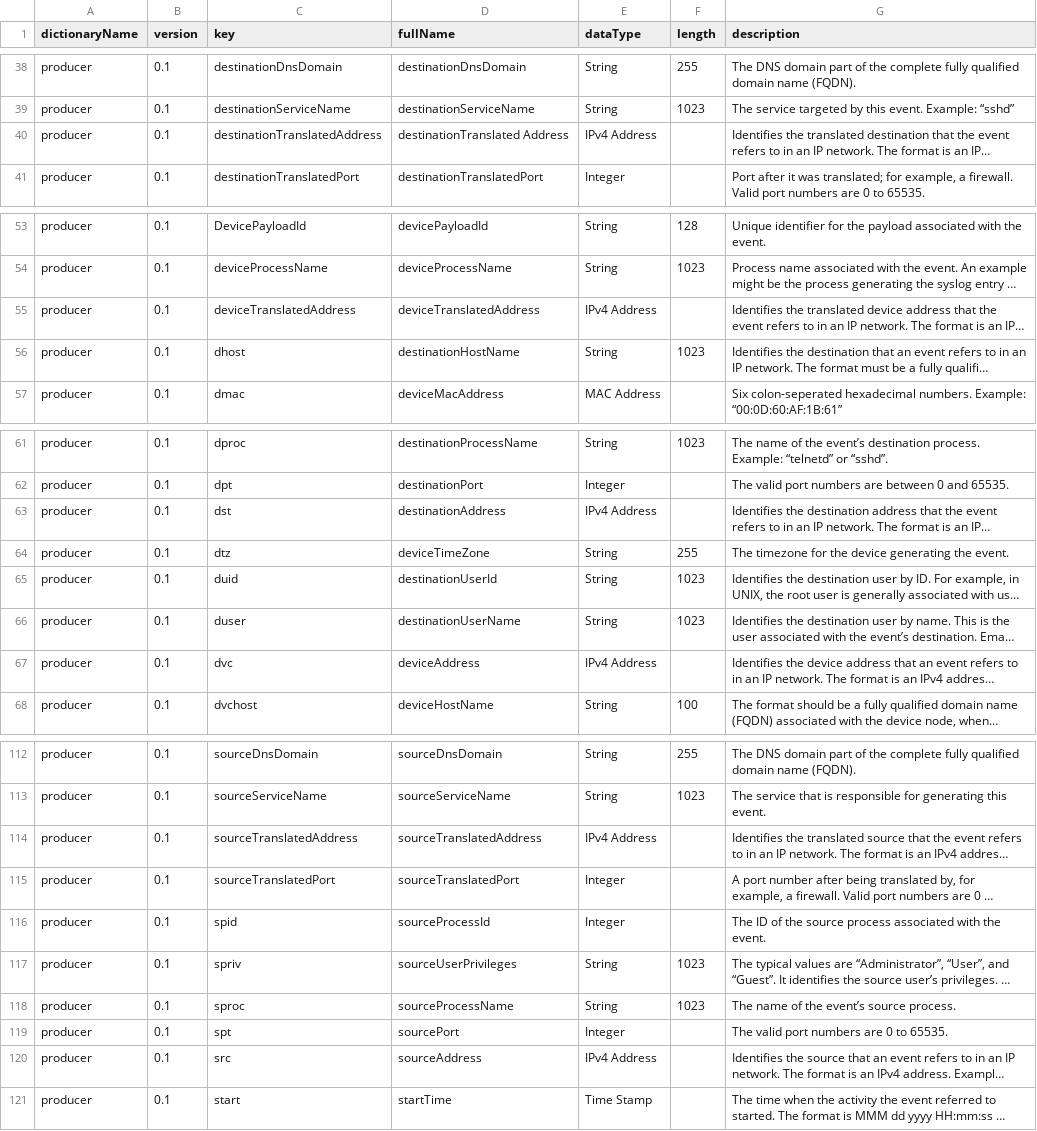
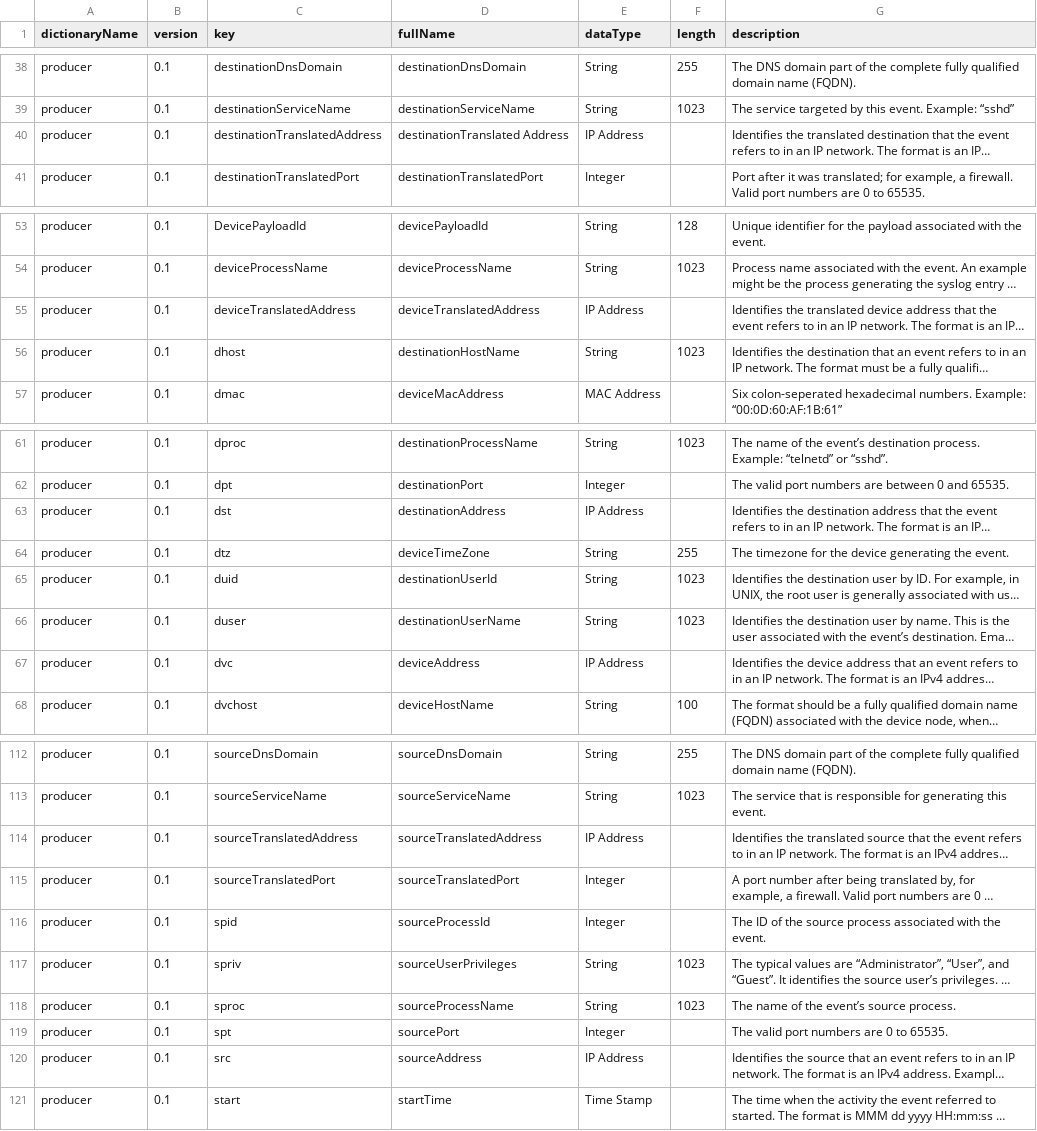
Before and after one commit to klasen/vue-cef-viewer, a CSV file: docs/extension-dictionary.csv, drawn as a sheet; only a part is shown, gaps mark what is left out; long unchanged cells end in …; the diff names each change by its address in the sheet, - before the commit and + after, or states it on an @@ line.

Commit message:
Rename `IPv4 Address` dataType to `IP Address`
As of CEF 1.2 all IPv4 address extensions may contain v6 addresses as well

```diff
--- a/docs/extension-dictionary.csv
+++ b/docs/extension-dictionary.csv
-E40 (dataType): IPv4 Address
+E40 (dataType): IP Address
-E55 (dataType): IPv4 Address
+E55 (dataType): IP Address
-E63 (dataType): IPv4 Address
+E63 (dataType): IP Address
-E67 (dataType): IPv4 Address
+E67 (dataType): IP Address
-E114 (dataType): IPv4 Address
+E114 (dataType): IP Address
-E120 (dataType): IPv4 Address
+E120 (dataType): IP Address
```
Also changed, not shown: 2 other files.
